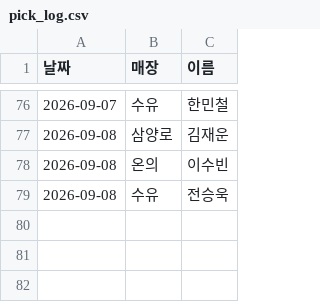
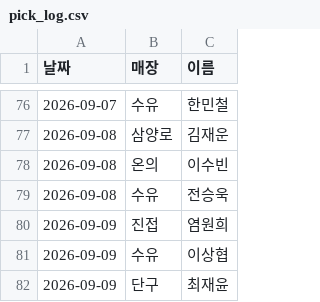
Before and after one commit to khbae0101/GD_opening_bot, a CSV file: data/pick_log.csv, drawn as a sheet; only a part is shown, gaps mark what is left out; the diff names each change by its address in the sheet, - before the commit and + after, or states it on an @@ line.

```diff
--- a/data/pick_log.csv
+++ b/data/pick_log.csv
+row 80: 2026-09-09 | 진접 | 염원희
+row 81: 2026-09-09 | 수유 | 이상협
+row 82: 2026-09-09 | 단구 | 최재윤
```
